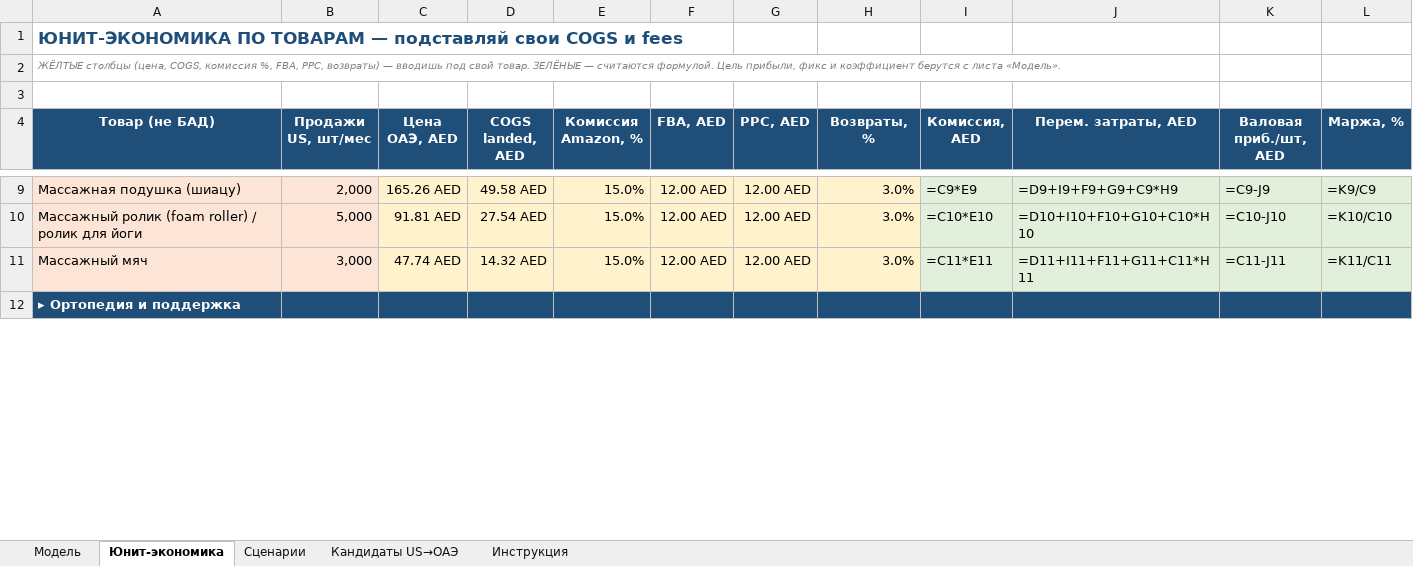
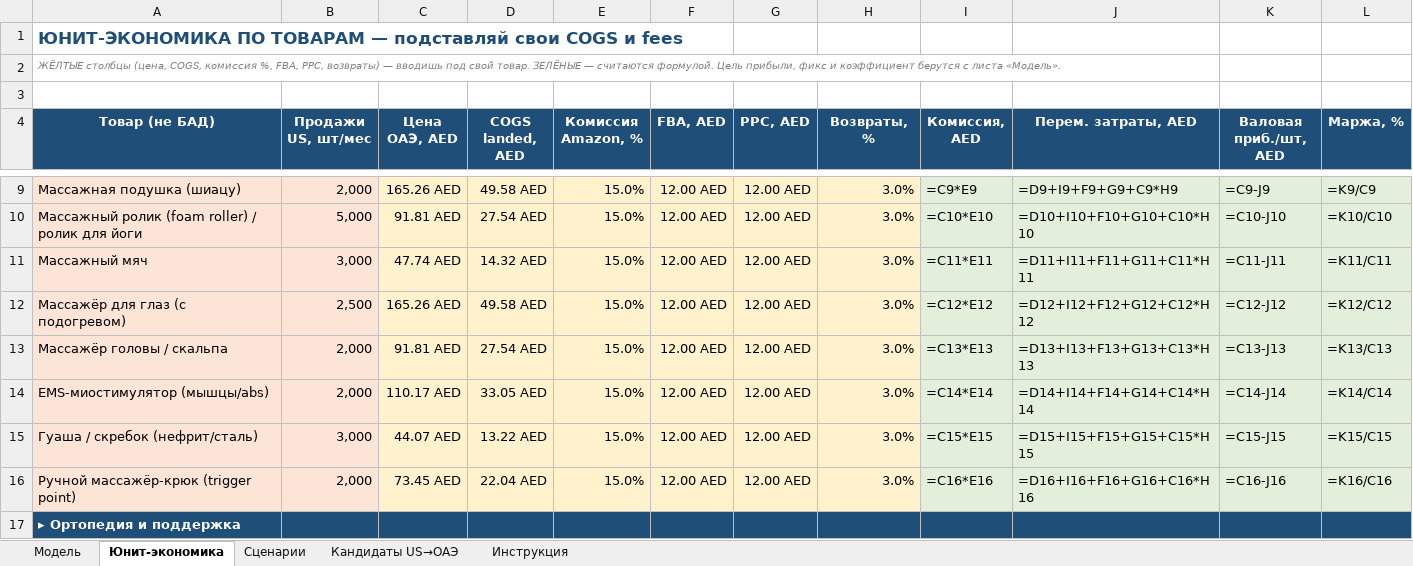
Before and after one commit to TreejarTrading/Keepa, an Excel workbook: health_uae_analysis/Health_UAE_FinModel.xlsx, sheet Юнит-экономика, drawn as a sheet; only a part is shown, gaps mark what is left out; values as stored, in another font and other column widths than the file's, no borders; formulas without a stored value are shown as written; rows hold the shown columns only; the diff covers the shown part only; the diff names each change by its address in the sheet, - before the commit and + after, or states it on an @@ line.

```diff
--- a/health_uae_analysis/Health_UAE_FinModel.xlsx (sheet Юнит-экономика)
+++ b/health_uae_analysis/Health_UAE_FinModel.xlsx (sheet Юнит-экономика)
+row 12: Массажёр для глаз (с подогревом) | 2,500 | 165.26 AED | 49.58 AED | 15.0% | 12.00 AED | 12.00 AED | 3.0% | =C12*E12 | =D12+I12+F12+G12+C12*H12 | =C12-J12 | =K12/C12
+row 13: Массажёр головы / скальпа | 2,000 | 91.81 AED | 27.54 AED | 15.0% | 12.00 AED | 12.00 AED | 3.0% | =C13*E13 | =D13+I13+F13+G13+C13*H13 | =C13-J13 | =K13/C13
+row 14: EMS-миостимулятор (мышцы/abs) | 2,000 | 110.17 AED | 33.05 AED | 15.0% | 12.00 AED | 12.00 AED | 3.0% | =C14*E14 | =D14+I14+F14+G14+C14*H14 | =C14-J14 | =K14/C14
+row 15: Гуаша / скребок (нефрит/сталь) | 3,000 | 44.07 AED | 13.22 AED | 15.0% | 12.00 AED | 12.00 AED | 3.0% | =C15*E15 | =D15+I15+F15+G15+C15*H15 | =C15-J15 | =K15/C15
+row 16: Ручной массажёр-крюк (trigger point) | 2,000 | 73.45 AED | 22.04 AED | 15.0% | 12.00 AED | 12.00 AED | 3.0% | =C16*E16 | =D16+I16+F16+G16+C16*H16 | =C16-J16 | =K16/C16
```
Also changed, not shown: 29 added rows and 208 edited cells elsewhere in this sheet, sheet Кандидаты US→ОАЭ, 4 other files.
